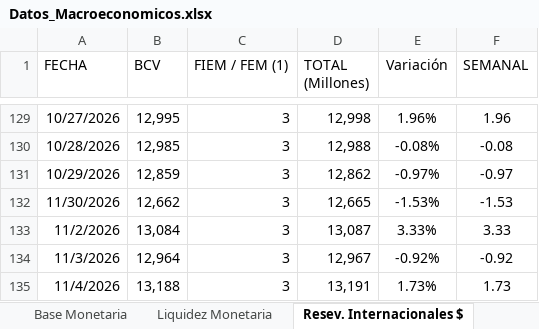
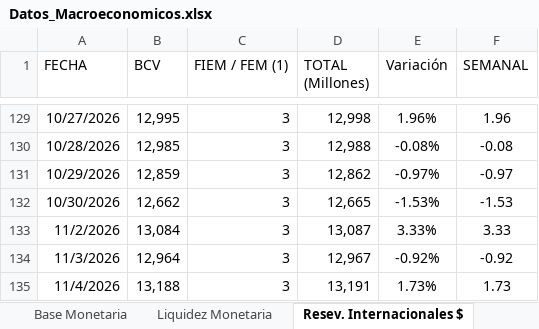
Before and after one commit to bfauairmonitor/Monitor-Nacional, an Excel workbook: Datos_Macroeconomicos.xlsx, sheet Resev. Internacionales $, drawn as a sheet; only a part is shown, gaps mark what is left out; values as stored, in another font and other column widths than the file's, no borders; the diff names each change by its address in the sheet, - before the commit and + after, or states it on an @@ line.

Commit message:
Add files via upload

```diff
--- a/Datos_Macroeconomicos.xlsx (sheet Resev. Internacionales $)
+++ b/Datos_Macroeconomicos.xlsx (sheet Resev. Internacionales $)
-A132 (FECHA): 11/30/2026
+A132 (FECHA): 10/30/2026
```
